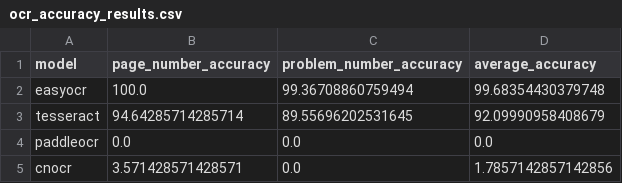
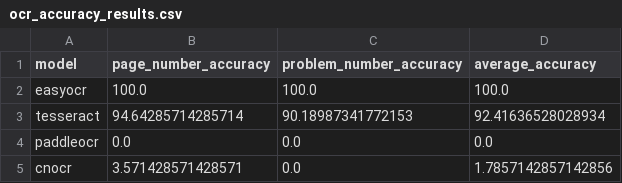
Before and after one commit to Downy-newlearner/Gradi_25Fall, a CSV file: ai-service/models/Recognition/test_result/ocr_accuracy_results.csv, drawn as a sheet.

Commit message:
[test] 답지 오류 수정 후 다시 테스트

```diff
--- a/ai-service/models/Recognition/test_result/ocr_accuracy_results.csv
+++ b/ai-service/models/Recognition/test_result/ocr_accuracy_results.csv
@@ -1,4 +1,4 @@
 model,page_number_accuracy,problem_number_accuracy,average_accuracy
-easyocr,100.0,99.36708860759494,99.68354430379748
-tesseract,94.64285714285714,89.55696202531645,92.09990958408679
+easyocr,100.0,100.0,100.0
+tesseract,94.64285714285714,90.18987341772153,92.41636528028934
 paddleocr,0.0,0.0,0.0
```
Also changed, not shown: 3 other files.
